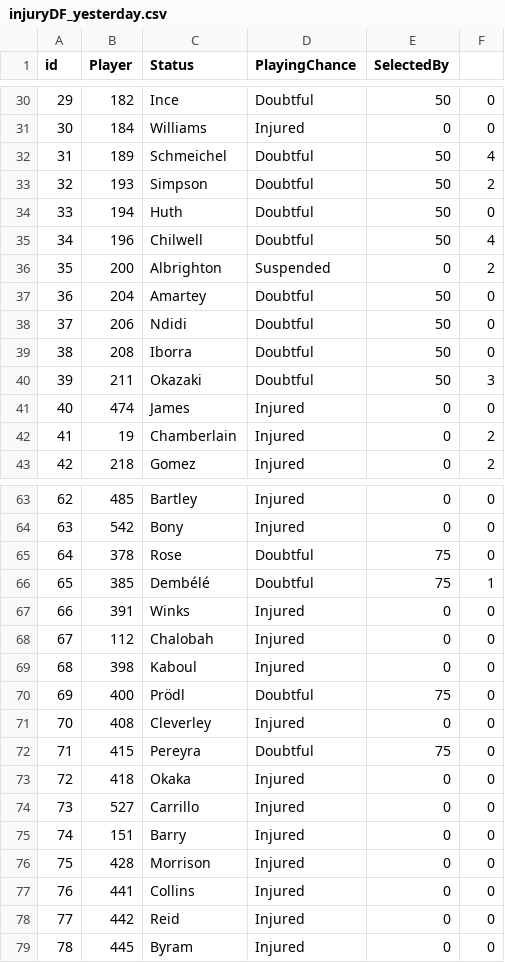
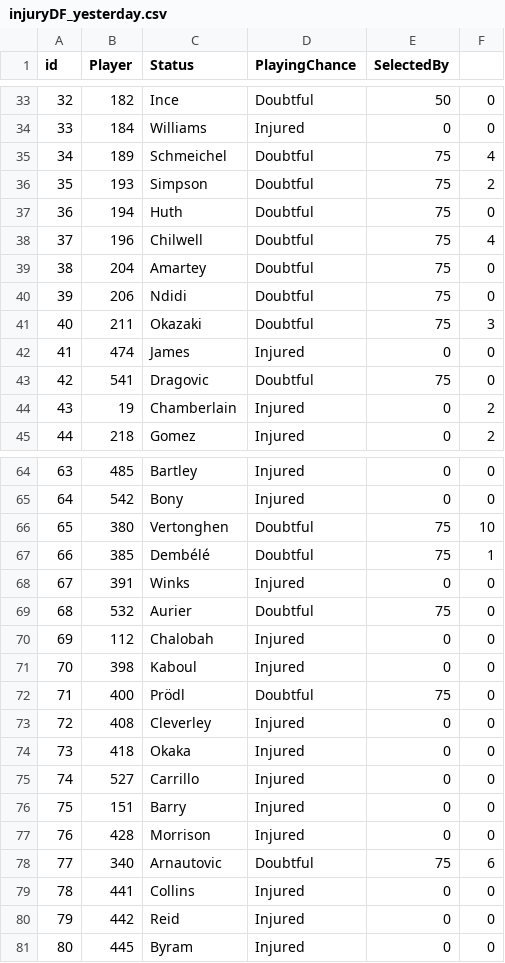
Before and after one commit to gpoudel/FPL-Analytics, a CSV file: fplBoardLive/data/injuryDF_yesterday.csv, drawn as a sheet; only a part is shown, gaps mark what is left out; removed rows and columns are numbered as before the commit, all else as after; the diff covers the shown part only; the diff names each change by its address in the sheet, - before the commit and + after, or states it on an @@ line.

```diff
--- a/fplBoardLive/data/injuryDF_yesterday.csv
+++ b/fplBoardLive/data/injuryDF_yesterday.csv
@@ column A (id) renumbered between rows 20 and 83 @@
-E35:E38 (SelectedBy): 50
+E35:E38 (SelectedBy): 75
-row 36: 35 | 200 | Albrighton | Suspended | 0 | 2
-E39:E40 (SelectedBy): 50
+E39:E40 (SelectedBy): 75
-row 39: 38 | 208 | Iborra | Doubtful | 50 | 0
-E41 (SelectedBy): 50
+E41 (SelectedBy): 75
+row 43: 42 | 541 | Dragovic | Doubtful | 75 | 0
-row 65: 64 | 378 | Rose | Doubtful | 75 | 0
+row 66: 65 | 380 | Vertonghen | Doubtful | 75 | 10
+row 69: 68 | 532 | Aurier | Doubtful | 75 | 0
-row 72: 71 | 415 | Pereyra | Doubtful | 75 | 0
+row 78: 77 | 340 | Arnautovic | Doubtful | 75 | 6
```
Also changed, not shown: 5 added rows, 1 removed row and 4 edited cells elsewhere in this file, fplBoardLive/data/DailyPriceUpdate.csv, 16 other files.
